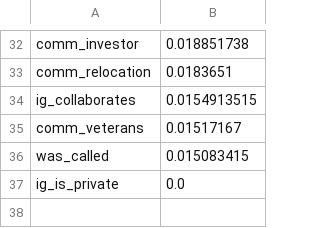
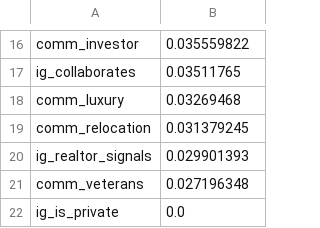
Before and after one commit to isabellacano2499/ml_prospector, a CSV file: realtor_scraper/output/model/feature_importances.csv, drawn as a sheet; only a part is shown, gaps mark what is left out; removed rows and columns are numbered as before the commit, all else as after; the diff covers the shown part only; the diff names each change by its address in the sheet, - before the commit and + after, or states it on an @@ line.

```diff
--- a/realtor_scraper/output/model/feature_importances.csv
+++ b/realtor_scraper/output/model/feature_importances.csv
-B16: 0.018851738
+B16: 0.035559822
-row 33: comm_relocation | 0.0183651
-B17: 0.0154913515
+B17: 0.03511765
+row 18: comm_luxury | 0.03269468
+row 19: comm_relocation | 0.031379245
+row 20: ig_realtor_signals | 0.029901393
-B21: 0.01517167
+B21: 0.027196348
-row 36: was_called | 0.015083415
```
Also changed, not shown: 7 added rows, 23 removed rows and 7 edited cells elsewhere in this file, 13 other files.
